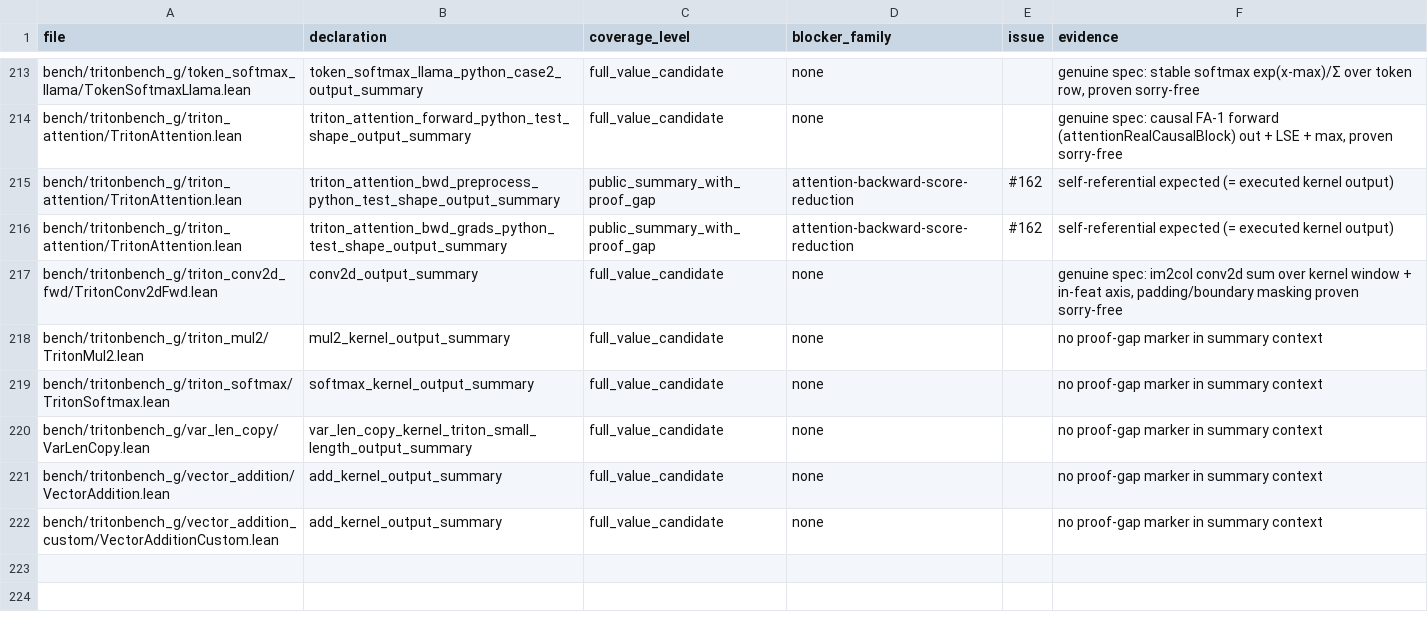
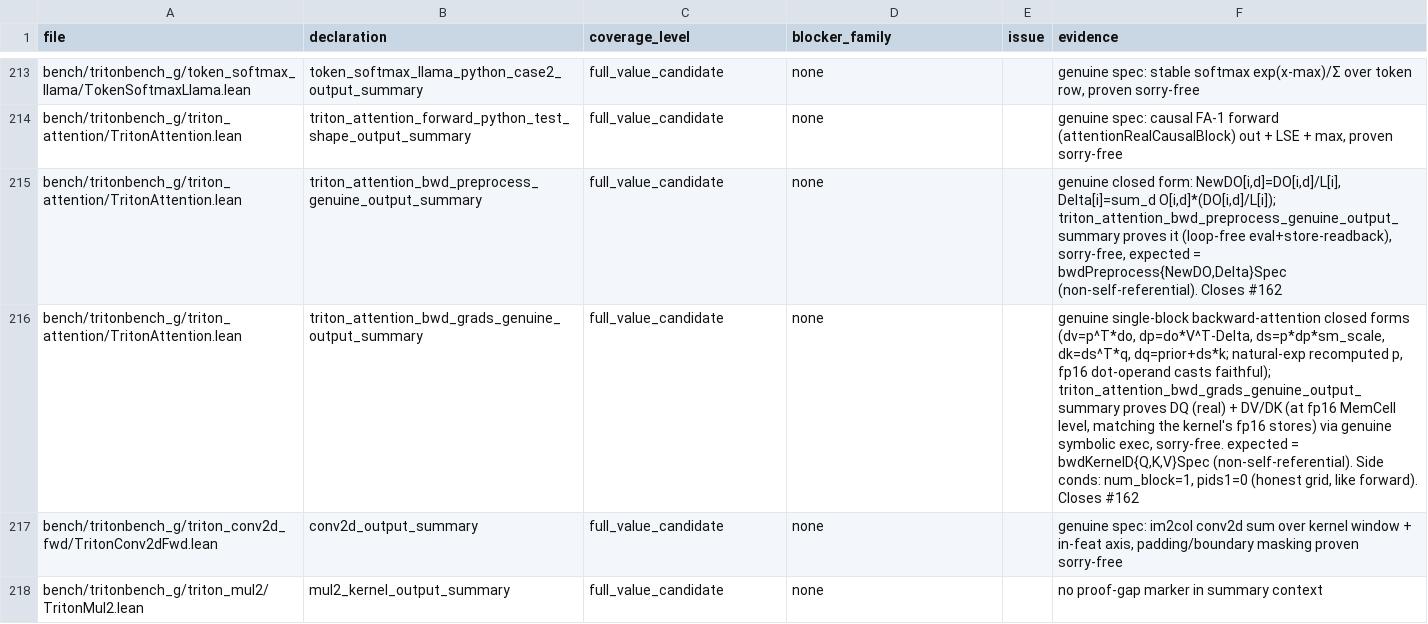
Before and after one commit to Lizn-zn/VeriTile, a TSV file: bench/tritonbench_g/proof_gap_manifest.tsv, drawn as a sheet; only a part is shown, gaps mark what is left out; the shorter side is filled out with more unchanged rows; removed rows and columns are numbered as before the commit, all else as after; the diff names each change by its address in the sheet, - before the commit and + after, or states it on an @@ line.

```diff
--- a/bench/tritonbench_g/proof_gap_manifest.tsv
+++ b/bench/tritonbench_g/proof_gap_manifest.tsv
-row 215: bench/tritonbench_g/triton_attention/TritonAttention.lean | triton_attention_bwd_preprocess_python_test_shape_output_summary | public_summary_with_proof_gap | attention-backward-score-reduction | #162 | self-referential expected (= executed kernel output)
-row 216: bench/tritonbench_g/triton_attention/TritonAttention.lean | triton_attention_bwd_grads_python_test_shape_output_summary | public_summary_with_proof_gap | attention-backward-score-reduction | #162 | self-referential expected (= executed kernel output)
+row 215: bench/tritonbench_g/triton_attention/TritonAttention.lean | triton_attention_bwd_preprocess_genuine_output_summary | full_value_candidate | none |  | genuine closed form: NewDO[i,d]=DO[i,d]/L[i], Delta[i]=sum_d O[i,d]*(DO[i,d]/L[i]); triton_attention_bwd_preprocess_genuine_output_summary proves it (loop-free eval+store-readback), sorry-free, expected = bwdPreprocess{NewDO,Delta}Spec (non-self-referential). Closes #162
+row 216: bench/tritonbench_g/triton_attention/TritonAttention.lean | triton_attention_bwd_grads_genuine_output_summary | full_value_candidate | none |  | genuine single-block backward-attention closed forms (dv=p^T*do, dp=do*V^T-Delta, ds=p*dp*sm_scale, dk=ds^T*q, dq=prior+ds*k; natural-exp recomputed p, fp16 dot-operand casts faithful); triton_attention_bwd_grads_genuine_output_summary proves DQ (real) + DV/DK (at fp16 MemCell level, matching the kernel's fp16 stores) via genuine symbolic exec, sorry-free. expected = bwdKernelD{Q,K,V}Spec (non-self-referential). Side conds: num_block=1, pids1=0 (honest grid, like forward). Closes #162
```
Also changed, not shown: 1 other file.
